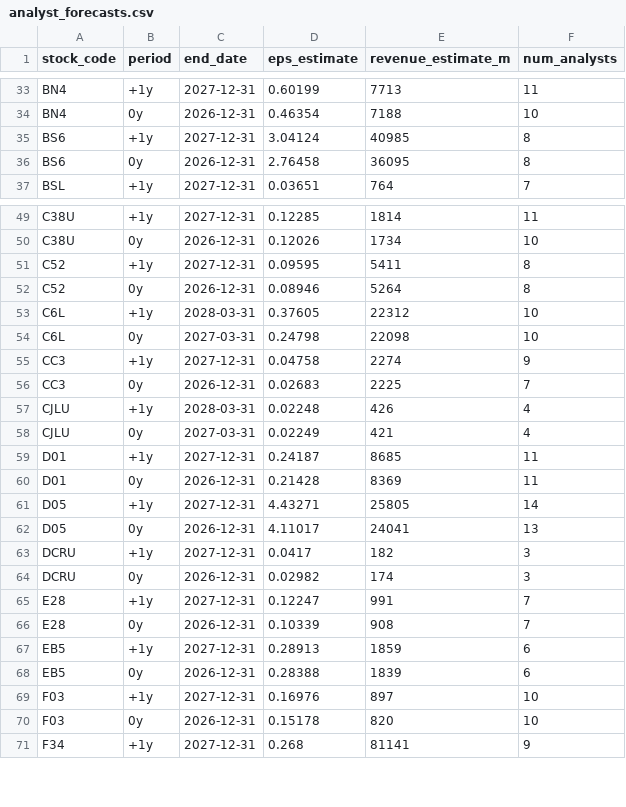
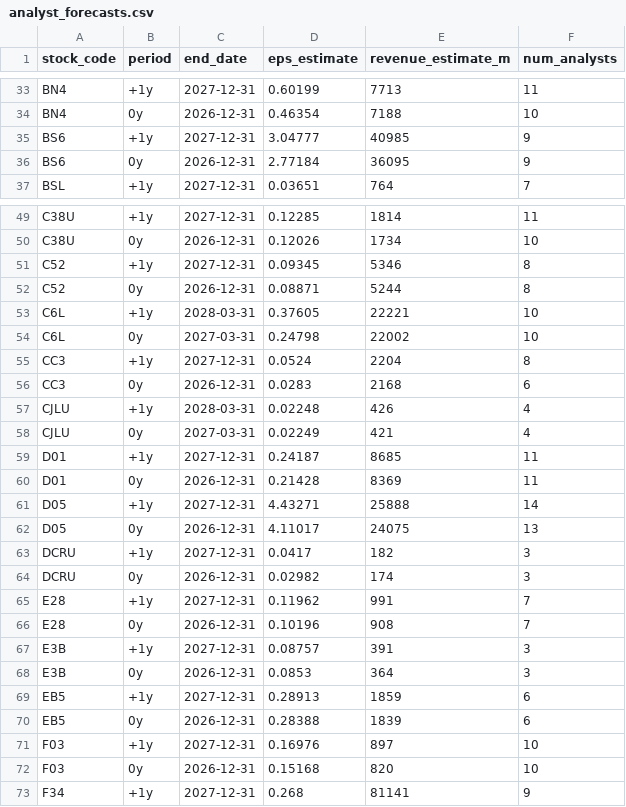
Before and after one commit to davidsurjadi/SGX-Weekly-Update, a CSV file: data/analyst_forecasts.csv, drawn as a sheet; only a part is shown, gaps mark what is left out; the diff covers the shown part only.

```diff
--- a/data/analyst_forecasts.csv
+++ b/data/analyst_forecasts.csv
@@ -34,4 +34,4 @@ BN4,+1y,2027-12-31,0.60199,7713,11
 BN4,0y,2026-12-31,0.46354,7188,10
-BS6,+1y,2027-12-31,3.04124,40985,8
-BS6,0y,2026-12-31,2.76458,36095,8
+BS6,+1y,2027-12-31,3.04777,40985,9
+BS6,0y,2026-12-31,2.77184,36095,9
 BSL,+1y,2027-12-31,0.03651,764,7
@@ -50,8 +50,8 @@ C38U,+1y,2027-12-31,0.12285,1814,11
 C38U,0y,2026-12-31,0.12026,1734,10
-C52,+1y,2027-12-31,0.09595,5411,8
-C52,0y,2026-12-31,0.08946,5264,8
-C6L,+1y,2028-03-31,0.37605,22312,10
-C6L,0y,2027-03-31,0.24798,22098,10
-CC3,+1y,2027-12-31,0.04758,2274,9
-CC3,0y,2026-12-31,0.02683,2225,7
+C52,+1y,2027-12-31,0.09345,5346,8
+C52,0y,2026-12-31,0.08871,5244,8
+C6L,+1y,2028-03-31,0.37605,22221,10
+C6L,0y,2027-03-31,0.24798,22002,10
+CC3,+1y,2027-12-31,0.0524,2204,8
+CC3,0y,2026-12-31,0.0283,2168,6
 CJLU,+1y,2028-03-31,0.02248,426,4
@@ -60,8 +60,10 @@ D01,+1y,2027-12-31,0.24187,8685,11
 D01,0y,2026-12-31,0.21428,8369,11
-D05,+1y,2027-12-31,4.43271,25805,14
-D05,0y,2026-12-31,4.11017,24041,13
+D05,+1y,2027-12-31,4.43271,25888,14
+D05,0y,2026-12-31,4.11017,24075,13
 DCRU,+1y,2027-12-31,0.0417,182,3
 DCRU,0y,2026-12-31,0.02982,174,3
-E28,+1y,2027-12-31,0.12247,991,7
-E28,0y,2026-12-31,0.10339,908,7
+E28,+1y,2027-12-31,0.11962,991,7
+E28,0y,2026-12-31,0.10196,908,7
+E3B,+1y,2027-12-31,0.08757,391,3
+E3B,0y,2026-12-31,0.0853,364,3
 EB5,+1y,2027-12-31,0.28913,1859,6
@@ -69,3 +71,3 @@ EB5,0y,2026-12-31,0.28388,1839,6
 F03,+1y,2027-12-31,0.16976,897,10
-F03,0y,2026-12-31,0.15178,820,10
+F03,0y,2026-12-31,0.15168,820,10
 F34,+1y,2027-12-31,0.268,81141,9
```
Also changed, not shown: 60 edited cells elsewhere in this file, data/data_freshness.csv, data/results_summaries.csv, 2 other files.
